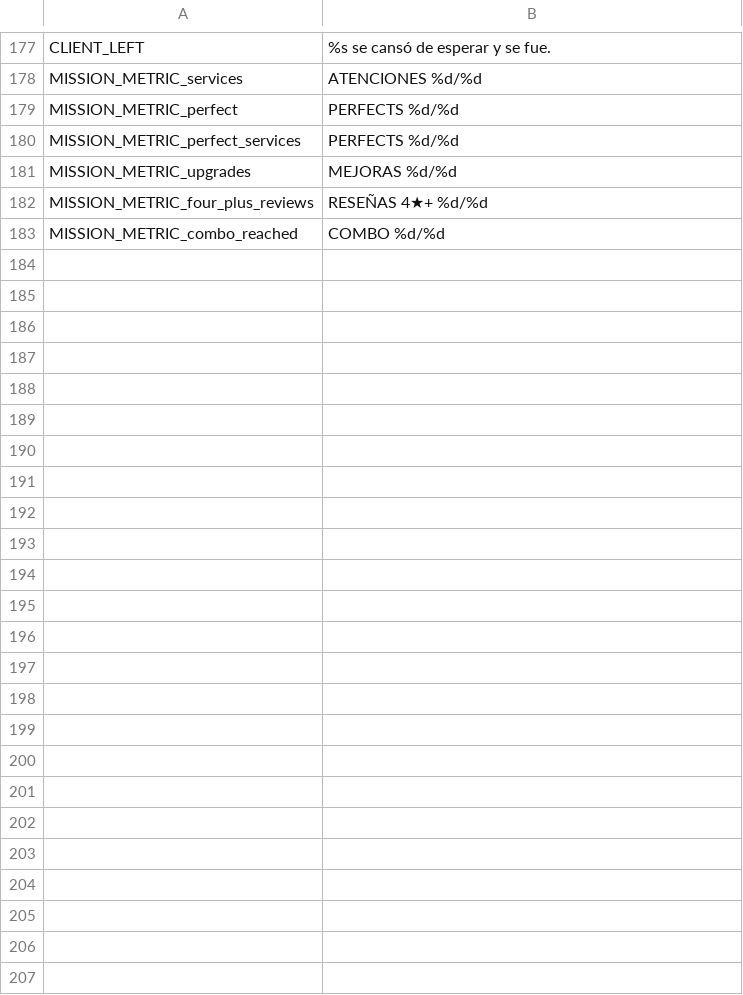
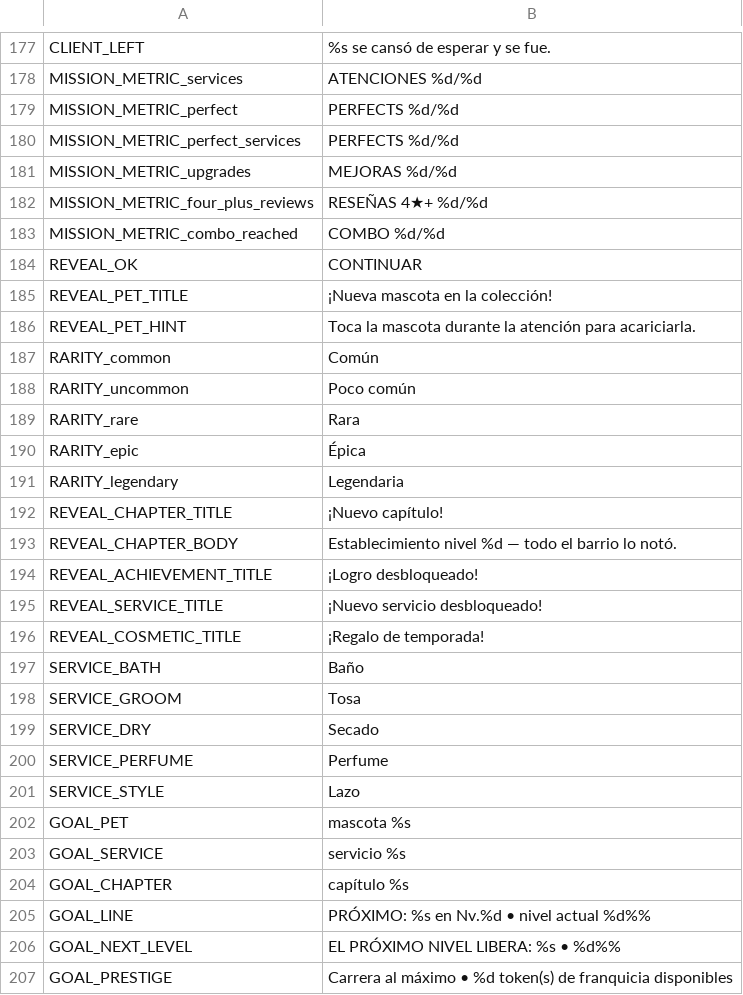
Before and after one commit to berger33/game_idlepet, a CSV file: data/localization/es_ES.csv, drawn as a sheet; only a part is shown, gaps mark what is left out; the diff names each change by its address in the sheet, - before the commit and + after, or states it on an @@ line.

Commit message:
Etapa 2 do plano: cartões de revelação (pet, capítulo, conquista, serviço, presente) e meta visível no HUD
- EventBus.reveal_requested + RevealCard.enqueue_kind: novo pet (retrato,
  raridade, cidade), novo capítulo, conquista com recompensa, serviço novo
  com o gesto explicado e presente de temporada deixam de ser toasts de 1,4 s.
- Goals.gd: linha 'PRÓXIMO: pet Nina no Nv.20 • nível atual 62%' no HUD,
  considerando pets, serviços e capítulos; prestígio quando a carreira está no topo.
- Buddy: 40% fixo → 25% + até 15% pelo afeto (mais novidade na fila).
- Testes (+2, 48) e localização pt/en/es.

Co-authored-by: arena-agent <297053741+arena-agent@users.noreply.github.com>

```diff
--- a/data/localization/es_ES.csv
+++ b/data/localization/es_ES.csv
+row 184: REVEAL_OK | CONTINUAR
+row 185: REVEAL_PET_TITLE | ¡Nueva mascota en la colección!
+row 186: REVEAL_PET_HINT | Toca la mascota durante la atención para acariciarla.
+row 187: RARITY_common | Común
+row 188: RARITY_uncommon | Poco común
+row 189: RARITY_rare | Rara
+row 190: RARITY_epic | Épica
+row 191: RARITY_legendary | Legendaria
+row 192: REVEAL_CHAPTER_TITLE | ¡Nuevo capítulo!
+row 193: REVEAL_CHAPTER_BODY | Establecimiento nivel %d — todo el barrio lo notó.
+row 194: REVEAL_ACHIEVEMENT_TITLE | ¡Logro desbloqueado!
+row 195: REVEAL_SERVICE_TITLE | ¡Nuevo servicio desbloqueado!
+row 196: REVEAL_COSMETIC_TITLE | ¡Regalo de temporada!
+row 197: SERVICE_BATH | Baño
+row 198: SERVICE_GROOM | Tosa
+row 199: SERVICE_DRY | Secado
+row 200: SERVICE_PERFUME | Perfume
+row 201: SERVICE_STYLE | Lazo
+row 202: GOAL_PET | mascota %s
+row 203: GOAL_SERVICE | servicio %s
+row 204: GOAL_CHAPTER | capítulo %s
+row 205: GOAL_LINE | PRÓXIMO: %s en Nv.%d • nivel actual %d%%
+row 206: GOAL_NEXT_LEVEL | EL PRÓXIMO NIVEL LIBERA: %s • %d%%
+row 207: GOAL_PRESTIGE | Carrera al máximo • %d token(s) de franquicia disponibles
```
Also changed, not shown: data/localization/en_US.csv, data/localization/pt_BR.csv, 8 other files.
